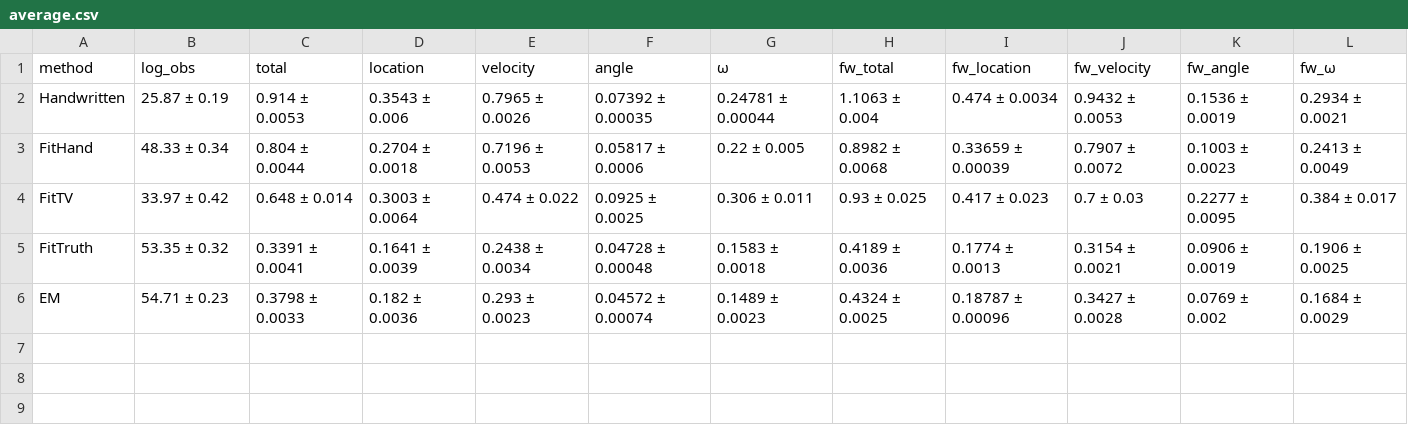
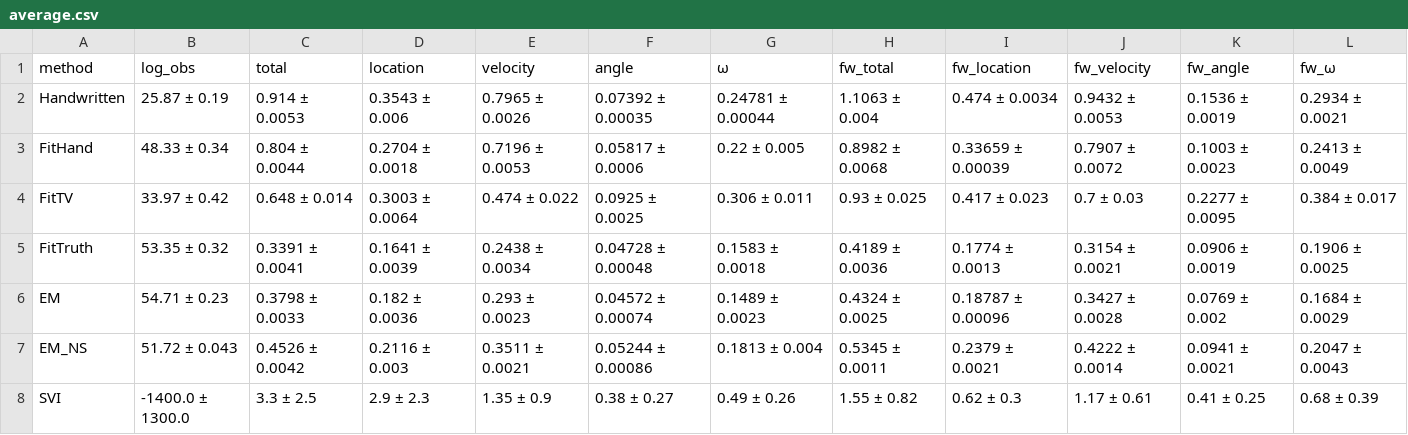
Before and after one commit to MrVPlusOne/STEADY, a CSV file: reports/obs_noise_variation/2.5°/average.csv, drawn as a sheet.

```diff
--- a/reports/obs_noise_variation/2.5°/average.csv
+++ b/reports/obs_noise_variation/2.5°/average.csv
@@ -6 +6,3 @@ FitTruth,53.35 ± 0.32,0.3391 ± 0.0041,0.1641 ± 0.0039,0.2438 ± 0.0034,0.0472
 EM,54.71 ± 0.23,0.3798 ± 0.0033,0.182 ± 0.0036,0.293 ± 0.0023,0.04572 ± 0.00074,0.1489 ± 0.0023,0.4324 ± 0.0025,0.18787 ± 0.00096,0.3427 ± 0.0028,0.0769 ± 0.002,0.1684 ± 0.0029
+EM_NS,51.72 ± 0.043,0.4526 ± 0.0042,0.2116 ± 0.003,0.3511 ± 0.0021,0.05244 ± 0.00086,0.1813 ± 0.004,0.5345 ± 0.0011,0.2379 ± 0.0021,0.4222 ± 0.0014,0.0941 ± 0.0021,0.2047 ± 0.0043
+SVI,-1400.0 ± 1300.0,3.3 ± 2.5,2.9 ± 2.3,1.35 ± 0.9,0.38 ± 0.27,0.49 ± 0.26,1.55 ± 0.82,0.62 ± 0.3,1.17 ± 0.61,0.41 ± 0.25,0.68 ± 0.39
```
Also changed, not shown: reports/obs_noise_variation/10.0°/average.csv, reports/obs_noise_variation/2.5°/best.csv, 21 other files.
